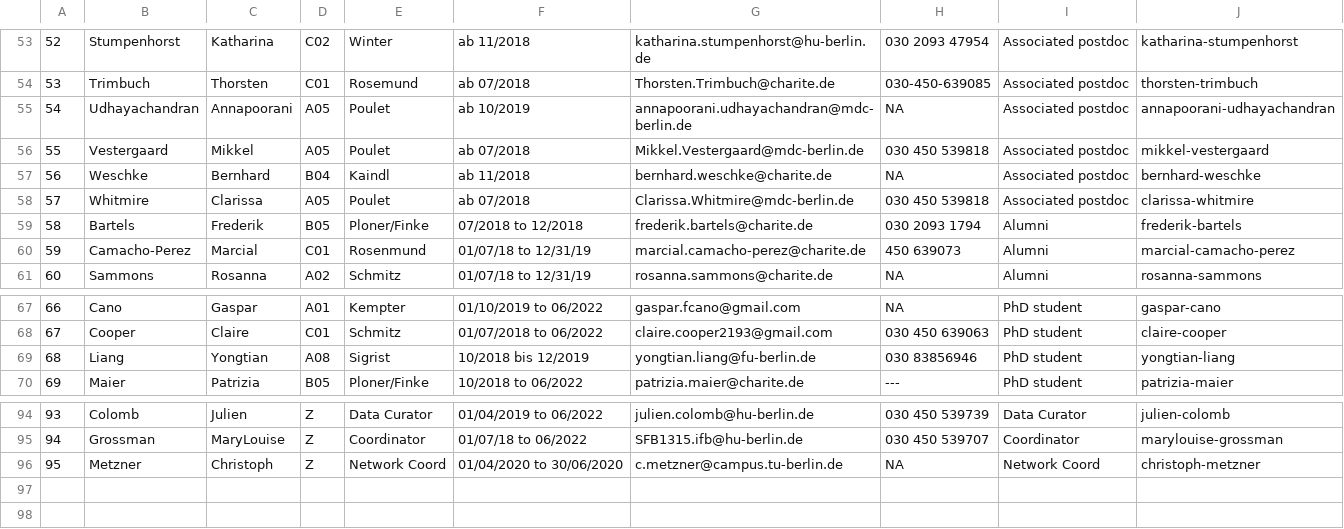
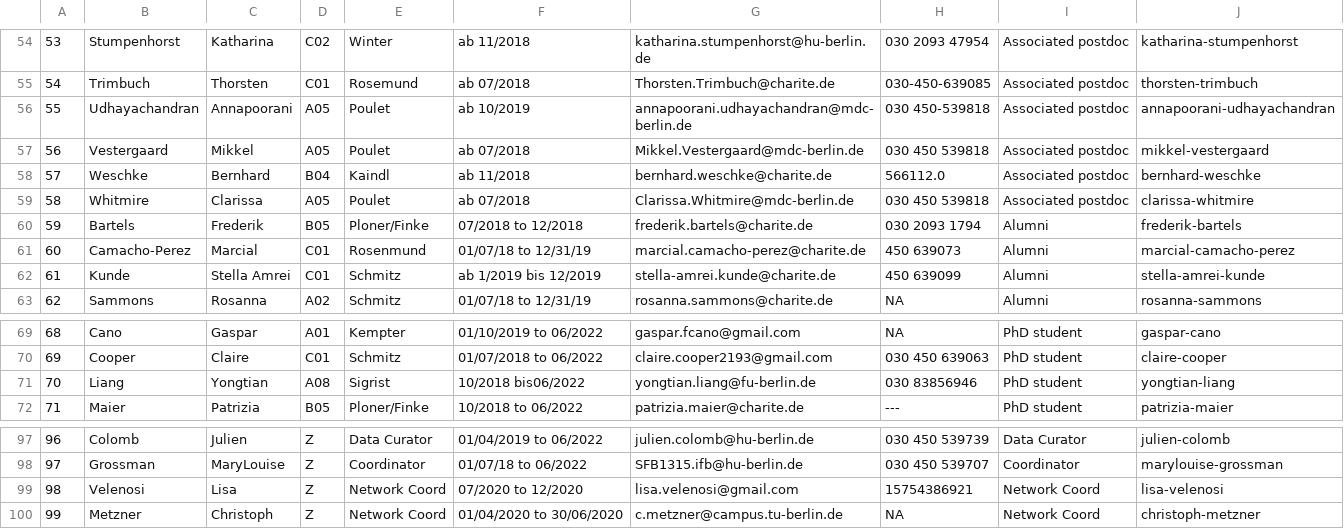
Before and after one commit to memory-consolidation/academic-kickstart, a CSV file: automation_websiteelementscreation/newlistfromgoogle.csv, drawn as a sheet; only a part is shown, gaps mark what is left out; addresses are those after the commit; the diff covers the shown part only; the diff names each change by its address in the sheet, - before the commit and + after, or states it on an @@ line.

```diff
--- a/automation_websiteelementscreation/newlistfromgoogle.csv
+++ b/automation_websiteelementscreation/newlistfromgoogle.csv
@@ column A renumbered from row 36 down @@
-H56: NA
+H56: 030 450-539818
-H58: NA
+H58: 566112.0
+row 62: 61 | Kunde | Stella Amrei | C01 | Schmitz | ab 1/2019 bis 12/2019 | stella-amrei.kunde@charite.de | 450 639099 | Alumni | stella-amrei-kunde
-F71: 10/2018 bis 12/2019
+F71: 10/2018 bis06/2022
+row 99: 98 | Velenosi | Lisa | Z | Network Coord | 07/2020 to 12/2020 | lisa.velenosi@gmail.com | 15754386921 | Network Coord | lisa-velenosi
```
Also changed, not shown: 4 added rows, 2 removed rows and 4 edited cells elsewhere in this file, automation_websiteelementscreation/SFBpeopel_current.csv, automation_websiteelementscreation/sfb1315_peopleinfo2.csv, 28 other files.
